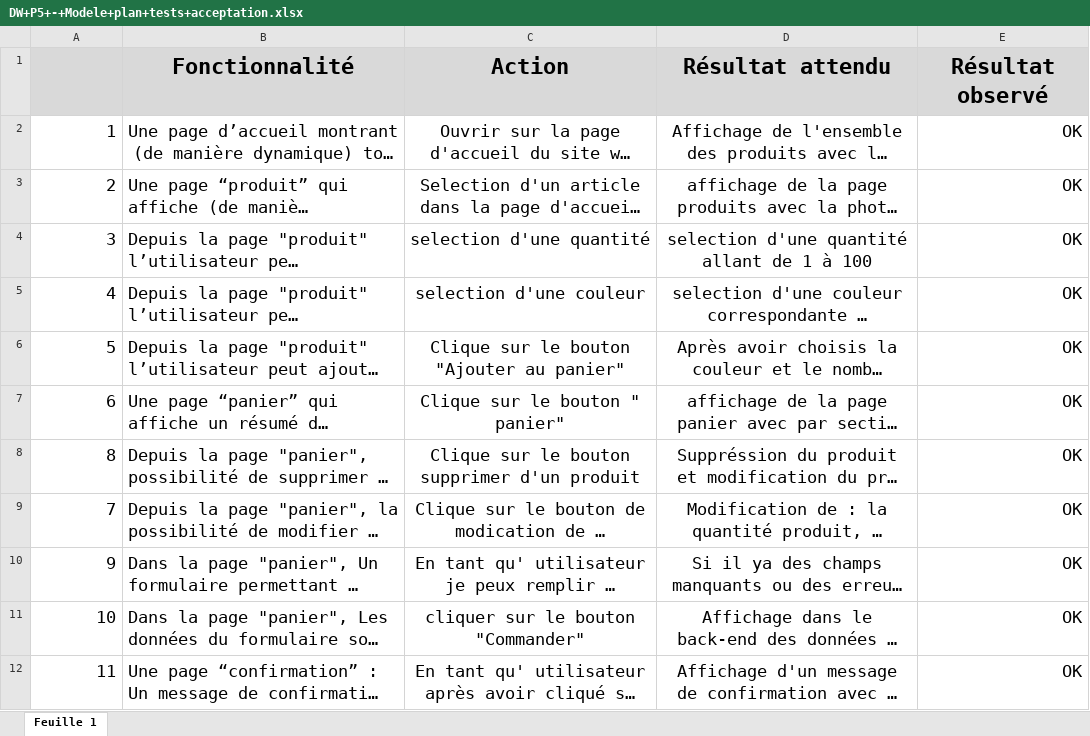
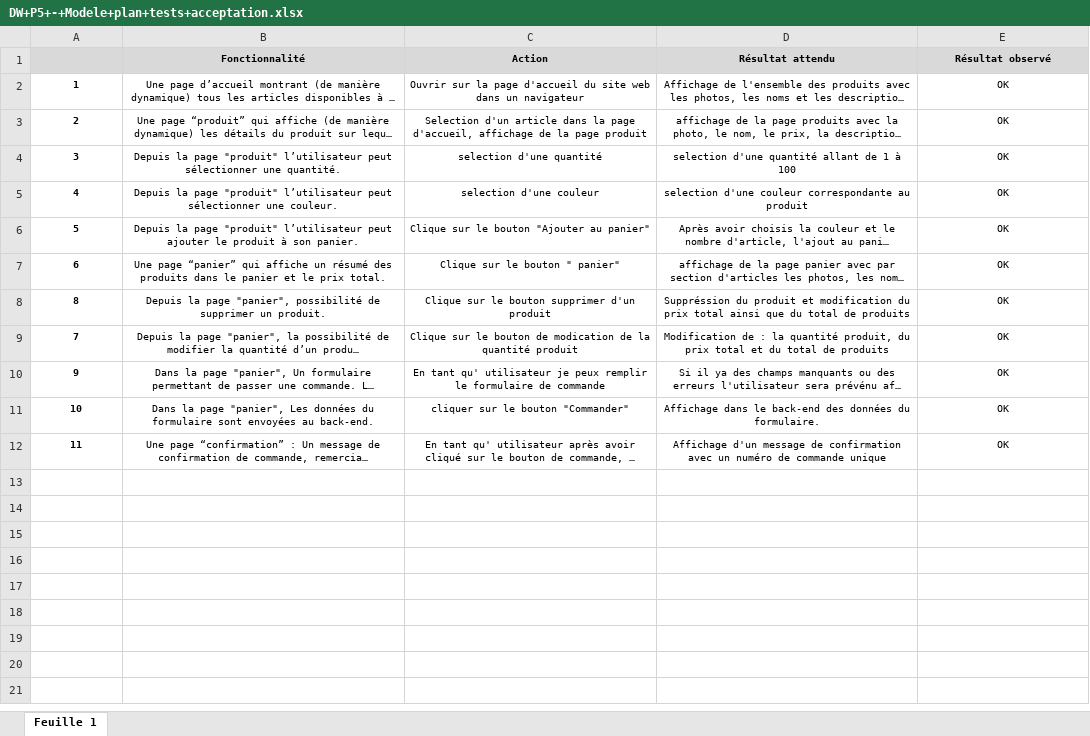
Before and after one commit to zuttokan/Frontend_Kanap, an Excel workbook: DW+P5+-+Modele+plan+tests+acceptation.xlsx, sheet Feuille 1, drawn as a sheet; long unchanged cells end in …; values as stored, in another font and other column widths than the file's, no borders; the diff names each change by its address in the sheet, - before the commit and + after, or states it on an @@ line.

```diff
--- a/DW+P5+-+Modele+plan+tests+acceptation.xlsx (sheet Feuille 1)
+++ b/DW+P5+-+Modele+plan+tests+acceptation.xlsx (sheet Feuille 1)
@@ B1:E1 text size: smaller @@
-A2:A12 bold: off
+A2:A12 bold: on
@@ A2:E12 text size: smaller @@
-A2:A12 alignment: right
+A2:A12 alignment: center
-E2:E12 alignment: right
+E2:E12 alignment: center
-B3:B12 alignment: left
+B3:B12 alignment: center
```
Also changed, not shown: 4 other files.
